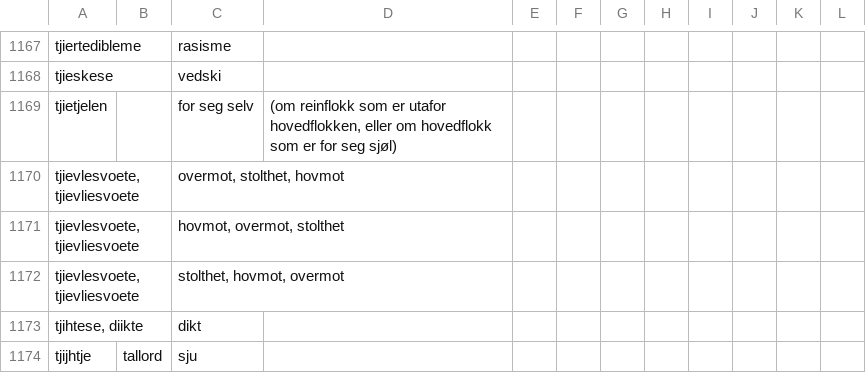
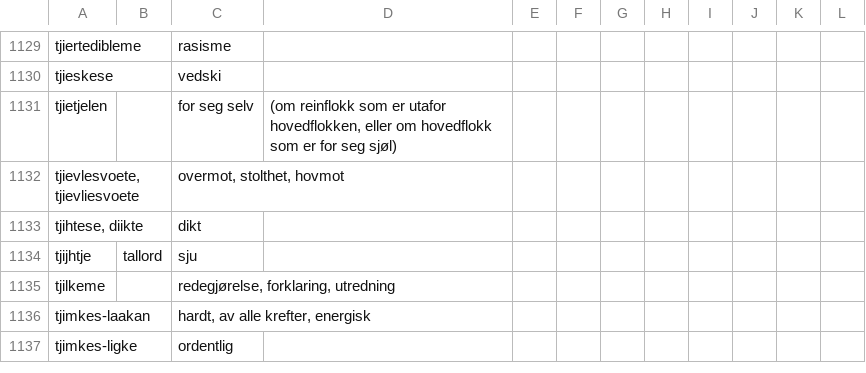
Before and after one commit to giellalt/dict-sma-mul, a CSV file: inc/rest.csv, drawn as a sheet; only a part is shown, gaps mark what is left out; the shorter side is filled out with more unchanged rows; the diff covers the shown part only.

```diff
--- a/inc/rest.csv
+++ b/inc/rest.csv
@@ -1170,4 +1132,2 @@
 "tjievlesvoete, tjievliesvoete"		"overmot, stolthet, hovmot"
-"tjievlesvoete, tjievliesvoete"		"hovmot, overmot, stolthet"
-"tjievlesvoete, tjievliesvoete"		"stolthet, hovmot, overmot"
 "tjihtese, diikte"		"dikt"
```
Also changed, not shown: 2 added rows, 46 removed rows and 18 edited cells elsewhere in this file.
